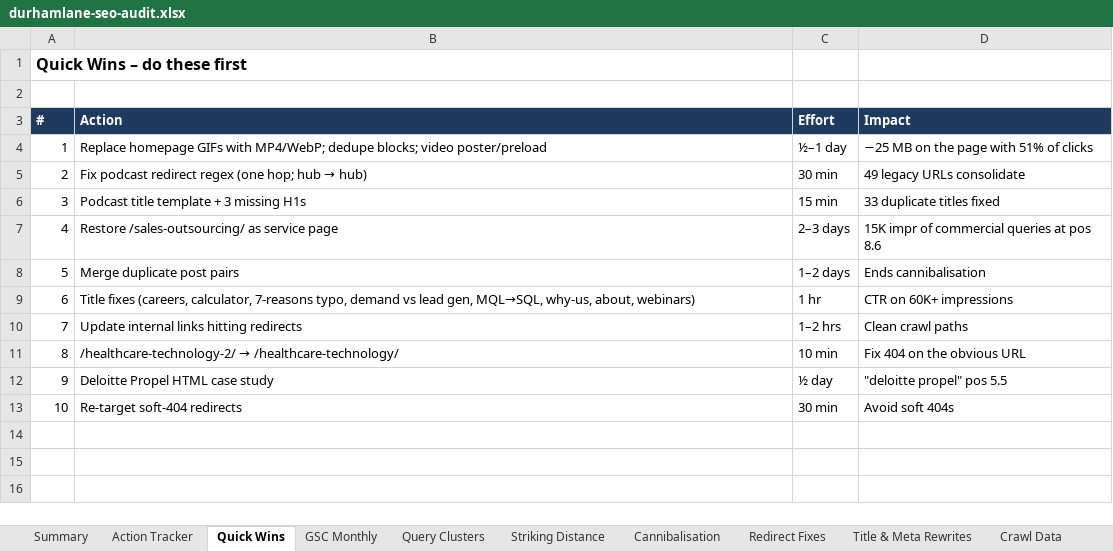
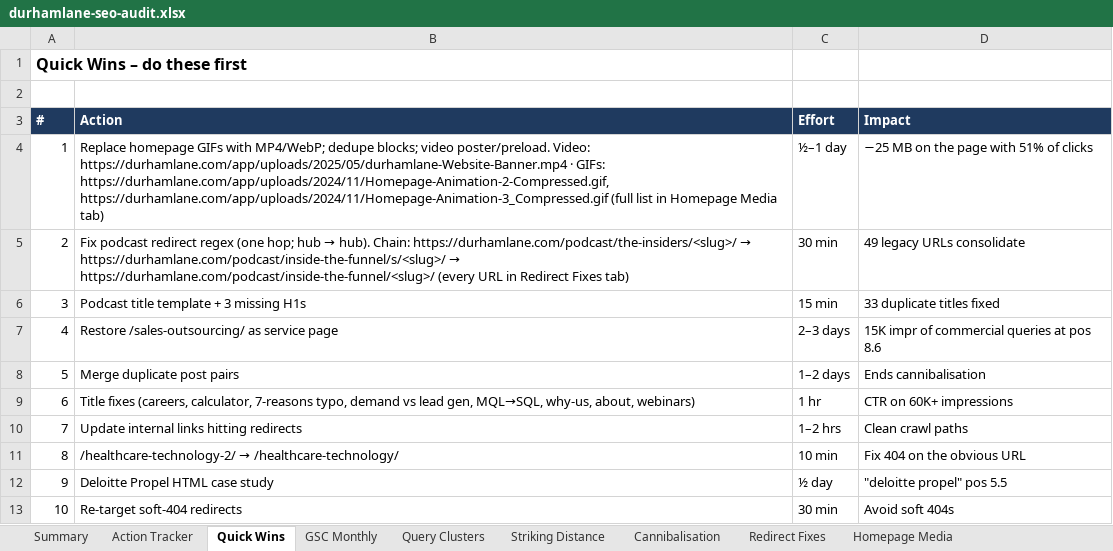
Before and after one commit to rad92/seoaudit, an Excel workbook: durhamlane-seo-audit.xlsx, sheet Quick Wins, drawn as a sheet; values as stored, in another font and other column widths than the file's, no borders; the diff names each change by its address in the sheet, - before the commit and + after, or states it on an @@ line.

```diff
--- a/durhamlane-seo-audit.xlsx (sheet Quick Wins)
+++ b/durhamlane-seo-audit.xlsx (sheet Quick Wins)
+sheet tab: Homepage Media
-B4 (Action): …blocks; video poster/preload
+B4 (Action): …blocks; video poster/preload. Video: https://durhamlane.com/app/uploads/2025/05/durhamlane-Website-Banner.mp4 · GIFs: https://durhamlane.com/app/uploads/2024/11/Homepage-Animation-2-Compressed.gif, https://durhamlane.com/app/uploads/2024/11/Homepage-Animation-3_Compressed.gif (full list in Homepage Media tab)
@@ B5 (Action): …hub → hub) → …hub → hub). Chain: https://durhamlane.com/podcast/the-insiders/<slug>/ → https://durhamlane.com/podcast/inside-the-funnel/s/<slug>/ → https://durhamlane.com/podcast/inside-the-funnel/<slug>/ (every URL in Redirect Fixes tab) @@
```
Also changed, not shown: sheet Redirect Fixes, sheet Action Tracker, 1 other file.
